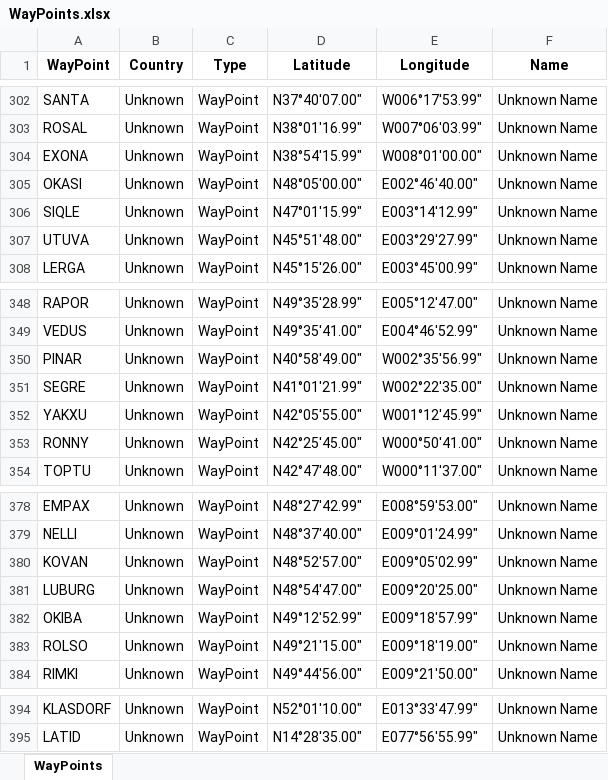
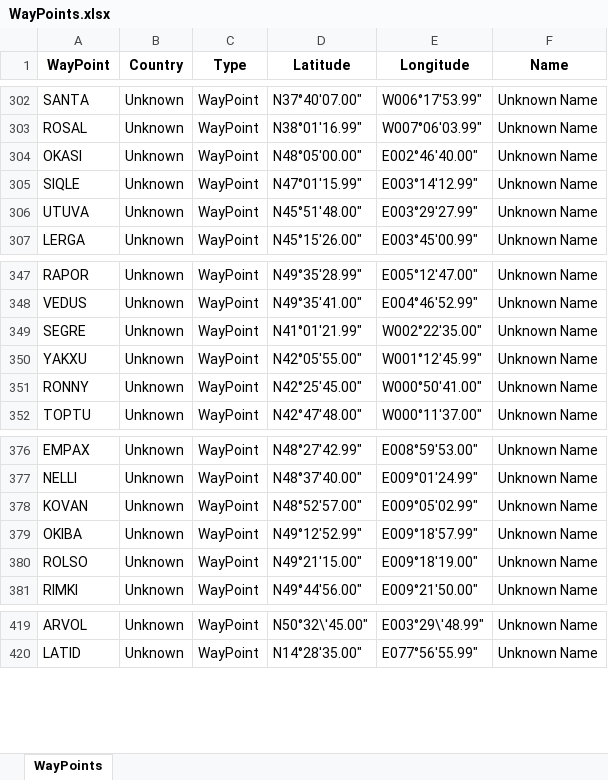
Before and after one commit to RobertPastor/flight-profile, an Excel workbook: airline/management/commands/AirlineRoutesWayPoints/WayPoints.xlsx, sheet WayPoints, drawn as a sheet; only a part is shown, gaps mark what is left out; values as stored, in another font and other column widths than the file's, no borders; removed rows and columns are numbered as before the commit, all else as after; the diff covers the shown part only; the diff names each change by its address in the sheet, - before the commit and + after, or states it on an @@ line.

```diff
--- a/airline/management/commands/AirlineRoutesWayPoints/WayPoints.xlsx (sheet WayPoints)
+++ b/airline/management/commands/AirlineRoutesWayPoints/WayPoints.xlsx (sheet WayPoints)
-row 304: EXONA | Unknown | WayPoint | N38°54'15.99" | W008°01'00.00" | Unknown Name
-row 350: PINAR | Unknown | WayPoint | N40°58'49.00" | W002°35'56.99" | Unknown Name
-row 381: LUBURG | Unknown | WayPoint | N48°54'47.00" | E009°20'25.00" | Unknown Name
-A419 (WayPoint): KLASDORF
+A419 (WayPoint): ARVOL
-D419 (Latitude): N52°01'10.00"
+D419 (Latitude): N50°32\'45.00"
-E419 (Longitude): E013°33'47.99"
+E419 (Longitude): E003°29\'48.99"
```
Also changed, not shown: 28 added rows elsewhere in this sheet, airline/management/commands/AirlineRoutes/AirlineRoutesAirportsDepartureArrival.xlsx, trajectory/management/commands/WayPoints/WayPoints.xlsx, 40 other files.
